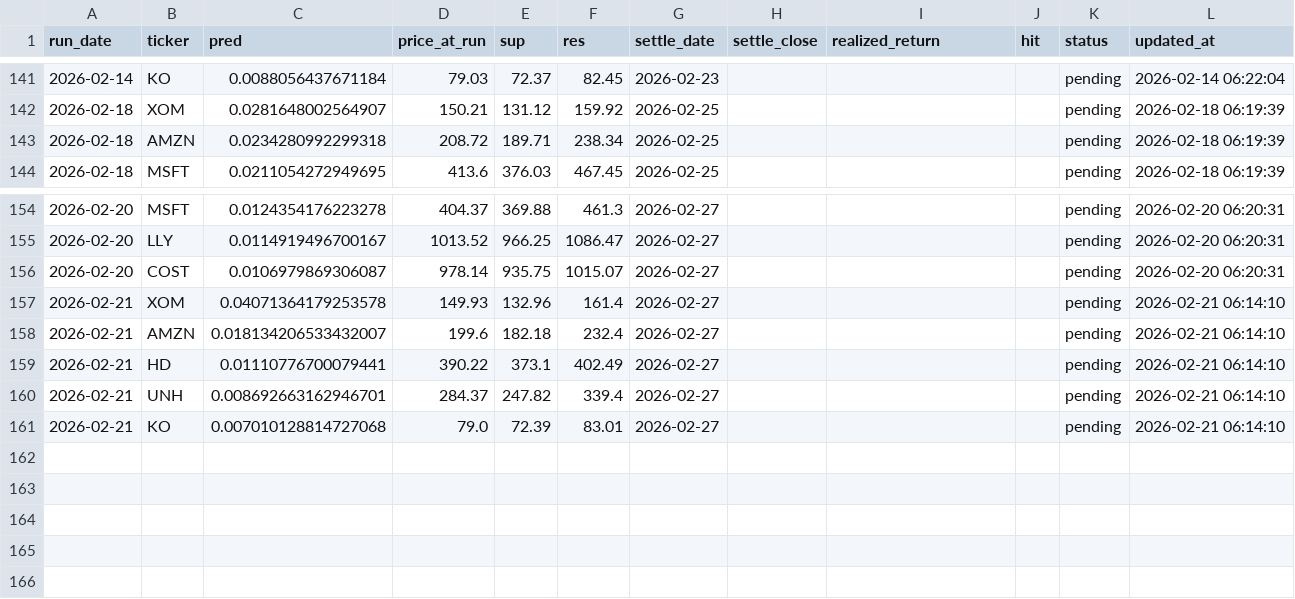
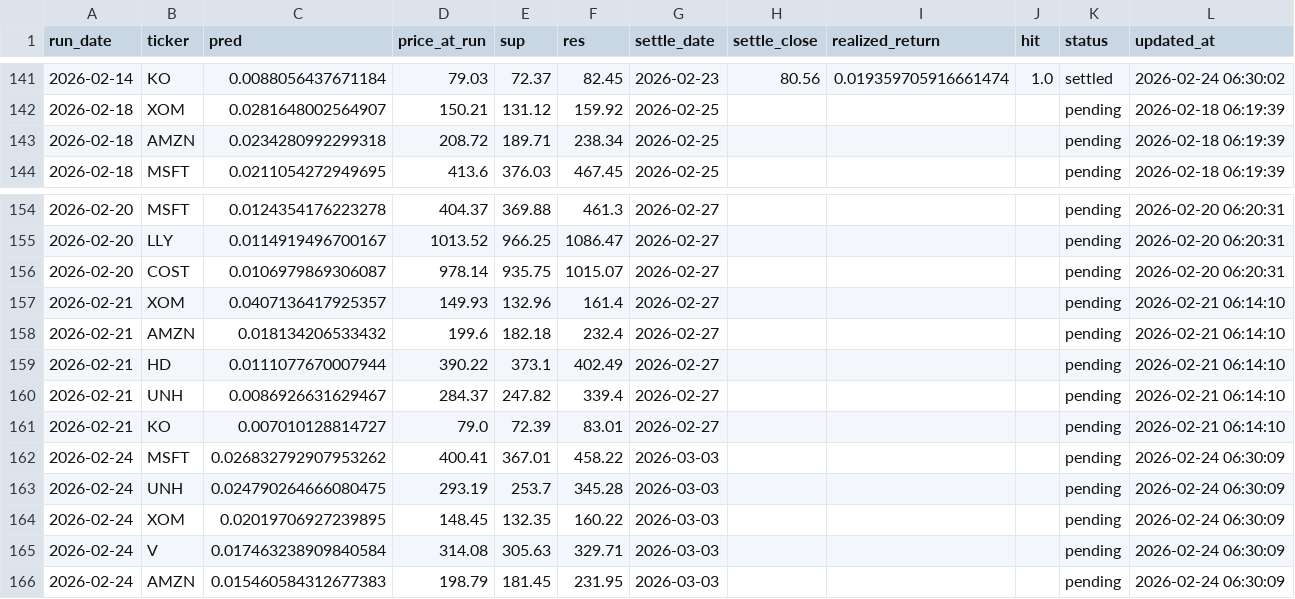
Before and after one commit to chehao0221/US-stock-ai, a CSV file: us_history.csv, drawn as a sheet; only a part is shown, gaps mark what is left out; the diff covers the shown part only.

```diff
--- a/us_history.csv
+++ b/us_history.csv
@@ -141,2 +141,2 @@
-2026-02-14,KO,0.0088056437671184,79.03,72.37,82.45,2026-02-23,,,,pending,2026-02-14 06:22:04
+2026-02-14,KO,0.0088056437671184,79.03,72.37,82.45,2026-02-23,80.56,0.019359705916661474,1.0,settled,2026-02-24 06:30:02
 2026-02-18,XOM,0.0281648002564907,150.21,131.12,159.92,2026-02-25,,,,pending,2026-02-18 06:19:39
@@ -156,6 +156,11 @@
 2026-02-20,COST,0.0106979869306087,978.14,935.75,1015.07,2026-02-27,,,,pending,2026-02-20 06:20:31
-2026-02-21,XOM,0.04071364179253578,149.93,132.96,161.4,2026-02-27,,,,pending,2026-02-21 06:14:10
-2026-02-21,AMZN,0.018134206533432007,199.6,182.18,232.4,2026-02-27,,,,pending,2026-02-21 06:14:10
-2026-02-21,HD,0.01110776700079441,390.22,373.1,402.49,2026-02-27,,,,pending,2026-02-21 06:14:10
-2026-02-21,UNH,0.008692663162946701,284.37,247.82,339.4,2026-02-27,,,,pending,2026-02-21 06:14:10
-2026-02-21,KO,0.007010128814727068,79.0,72.39,83.01,2026-02-27,,,,pending,2026-02-21 06:14:10
+2026-02-21,XOM,0.0407136417925357,149.93,132.96,161.4,2026-02-27,,,,pending,2026-02-21 06:14:10
+2026-02-21,AMZN,0.018134206533432,199.6,182.18,232.4,2026-02-27,,,,pending,2026-02-21 06:14:10
+2026-02-21,HD,0.0111077670007944,390.22,373.1,402.49,2026-02-27,,,,pending,2026-02-21 06:14:10
+2026-02-21,UNH,0.0086926631629467,284.37,247.82,339.4,2026-02-27,,,,pending,2026-02-21 06:14:10
+2026-02-21,KO,0.007010128814727,79.0,72.39,83.01,2026-02-27,,,,pending,2026-02-21 06:14:10
+2026-02-24,MSFT,0.026832792907953262,400.41,367.01,458.22,2026-03-03,,,,pending,2026-02-24 06:30:09
+2026-02-24,UNH,0.024790264666080475,293.19,253.7,345.28,2026-03-03,,,,pending,2026-02-24 06:30:09
+2026-02-24,XOM,0.02019706927239895,148.45,132.35,160.22,2026-03-03,,,,pending,2026-02-24 06:30:09
+2026-02-24,V,0.017463238909840584,314.08,305.63,329.71,2026-03-03,,,,pending,2026-02-24 06:30:09
+2026-02-24,AMZN,0.015460584312677383,198.79,181.45,231.95,2026-03-03,,,,pending,2026-02-24 06:30:09
```
Also changed, not shown: 45 edited cells elsewhere in this file.
